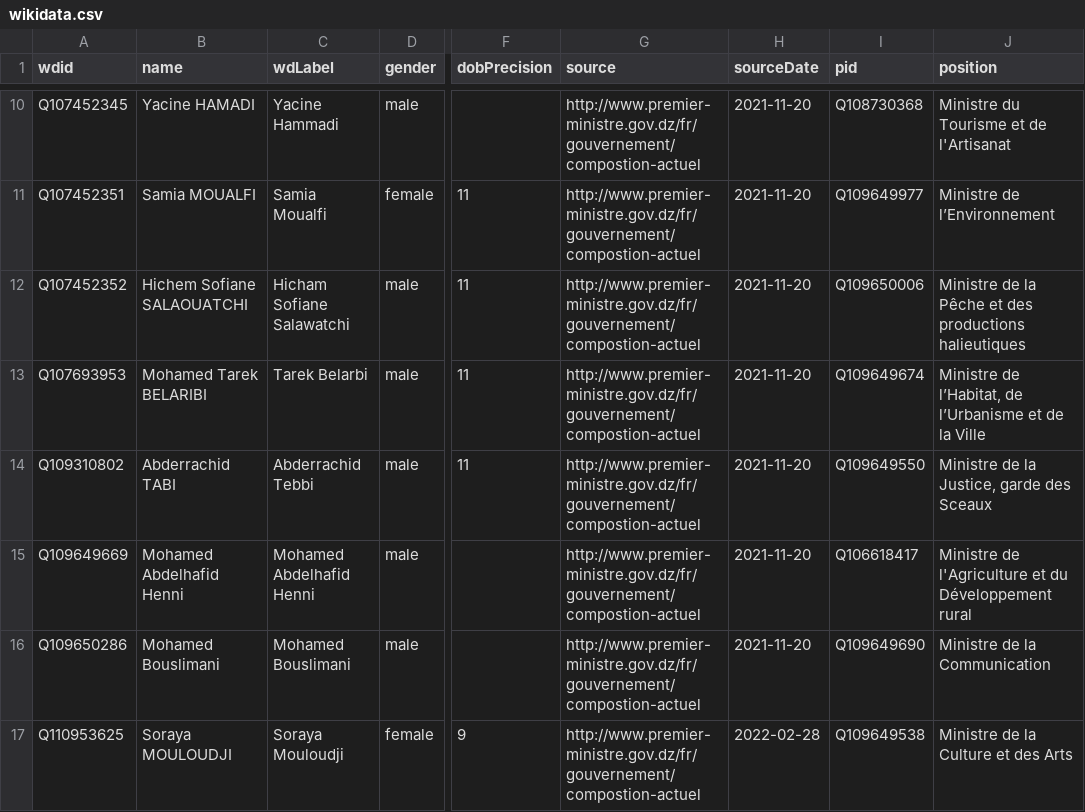
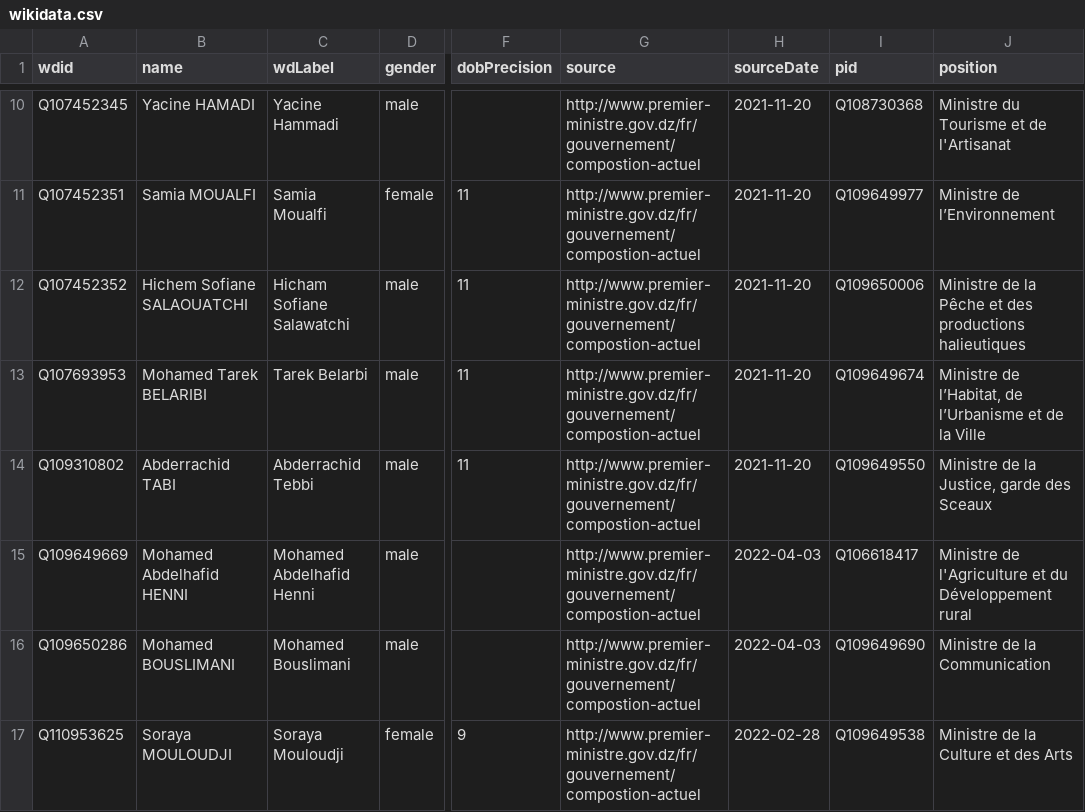
Before and after one commit to every-politician-scrapers/algeria-cabinet, a CSV file: sources/official/wikidata.csv, drawn as a sheet; only a part is shown, gaps mark what is left out; the diff covers the shown part only; the diff names each change by its address in the sheet, - before the commit and + after, or states it on an @@ line.

Commit message:
refresh data

```diff
--- a/sources/official/wikidata.csv
+++ b/sources/official/wikidata.csv
-B15 (name): Mohamed Abdelhafid Henni
+B15 (name): Mohamed Abdelhafid HENNI
-H15:H16 (sourceDate): 2021-11-20
+H15:H16 (sourceDate): 2022-04-03
-B16 (name): Mohamed Bouslimani
+B16 (name): Mohamed BOUSLIMANI
```
Also changed, not shown: 1 added row, 1 removed row and 2 edited cells elsewhere in this file, sources/official/scraped.csv, 1 other file.
